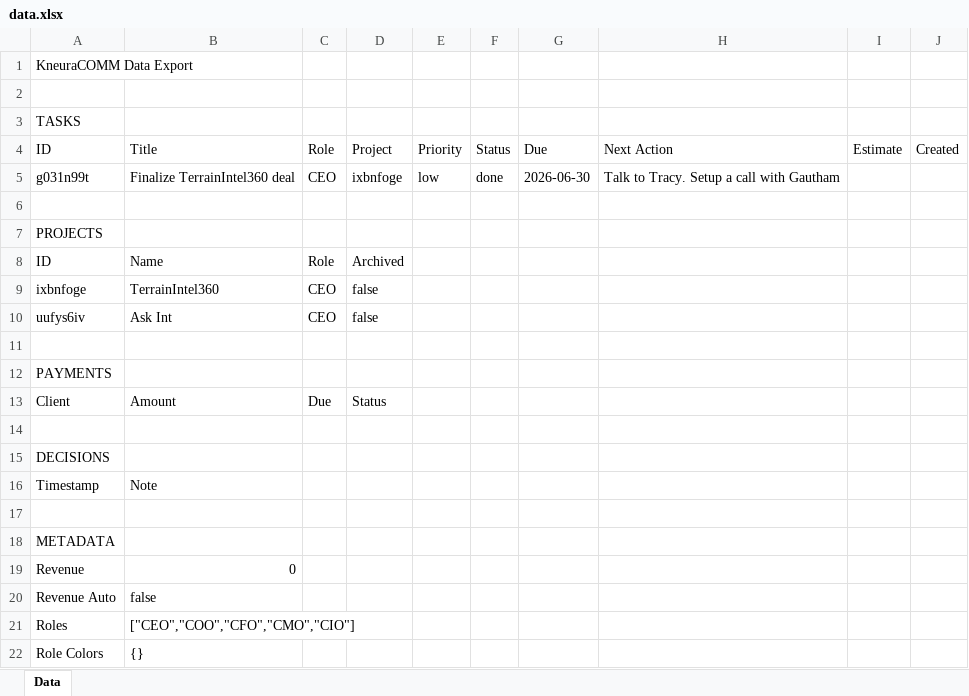
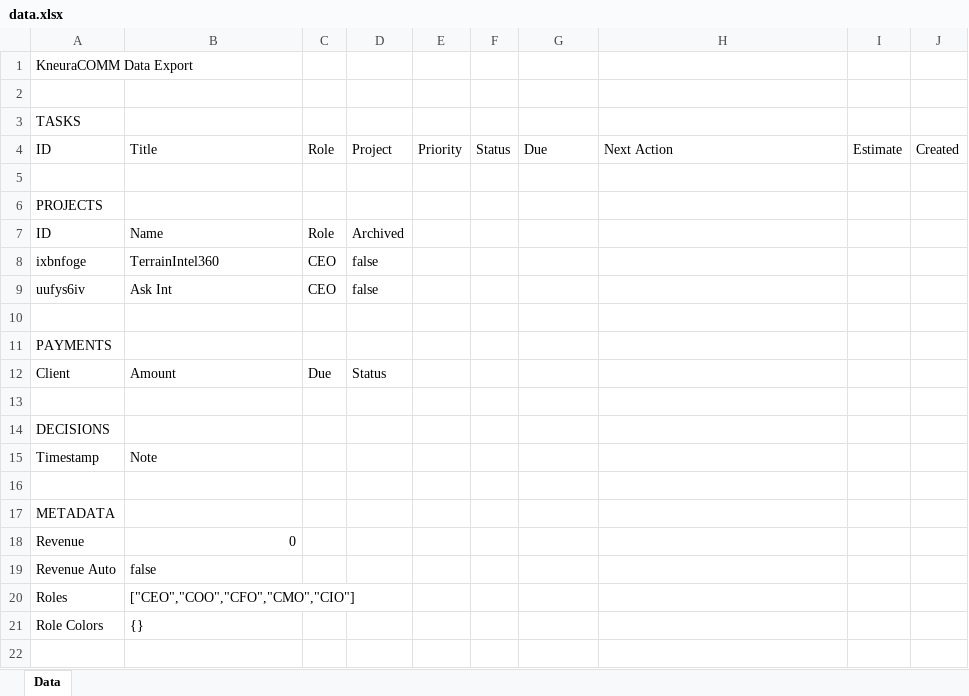
Before and after one commit to kneuralabs/comm, an Excel workbook: data.xlsx, sheet Data, drawn as a sheet; values as stored, in another font and other column widths than the file's, no borders; the diff names each change by its address in the sheet, - before the commit and + after, or states it on an @@ line.

Commit message:
Update data from KneuraCOMM

```diff
--- a/data.xlsx (sheet Data)
+++ b/data.xlsx (sheet Data)
-row 5: g031n99t | Finalize TerrainIntel360 deal | CEO | ixbnfoge | low | done | 2026-06-30 | Talk to Tracy. Setup a call with Gautham
```
